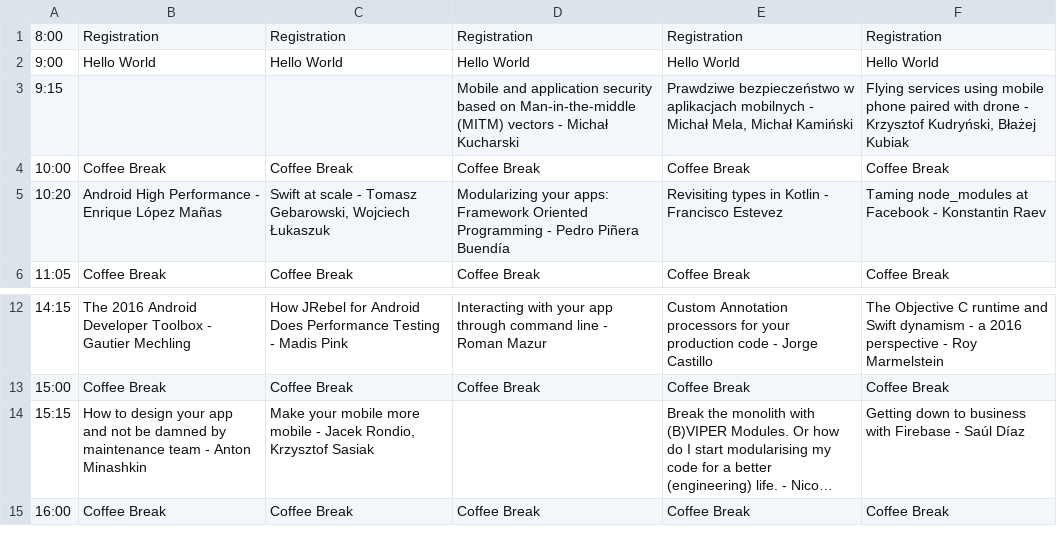
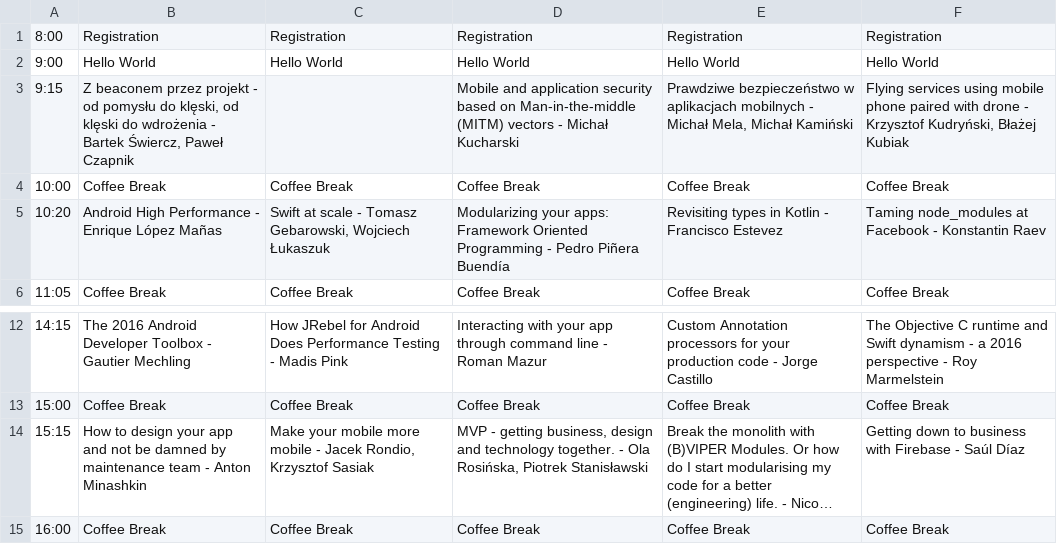
Before and after one commit to Mobilization/2016.mobilization.pl, a CSV file: doc/agenda.csv, drawn as a sheet; only a part is shown, gaps mark what is left out; long unchanged cells end in …; the diff names each change by its address in the sheet, - before the commit and + after, or states it on an @@ line.

```diff
--- a/doc/agenda.csv
+++ b/doc/agenda.csv
-B3: (empty)
+B3: Z beaconem przez projekt - od pomysłu do klęski, od klęski do wdrożenia - Bartek Świercz, Paweł Czapnik
-D14: (empty)
+D14: MVP - getting business, design and technology together. - Ola Rosińska, Piotrek Stanisławski
```
Also changed, not shown: 5 other files.
